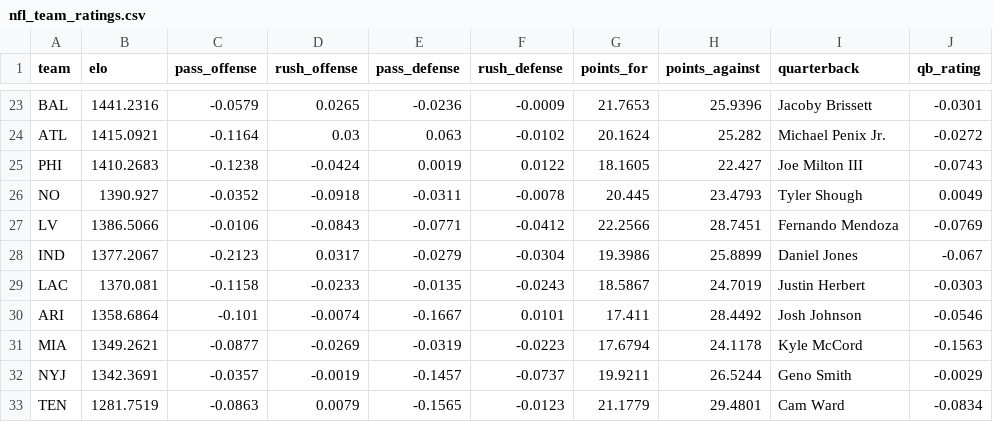
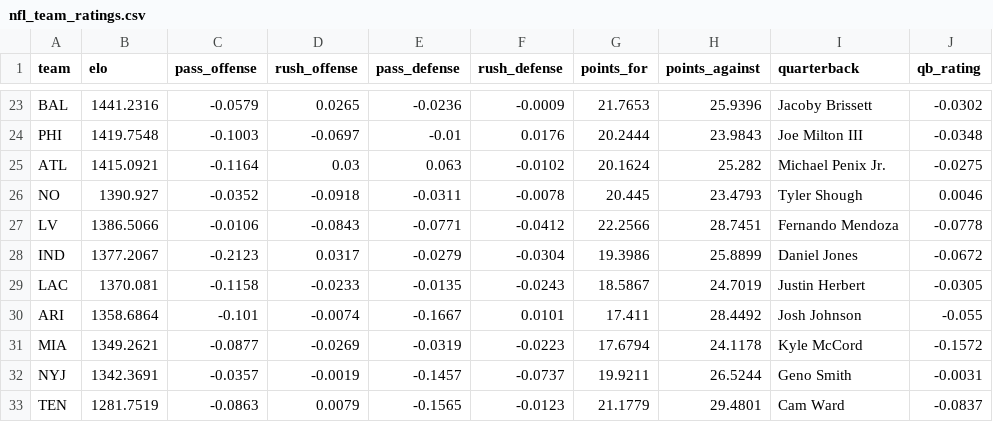
Before and after one commit to arai23-jpg/honest-lines-data, a CSV file: data/nfl_team_ratings.csv, drawn as a sheet; only a part is shown, gaps mark what is left out; removed rows and columns are numbered as before the commit, all else as after; the diff covers the shown part only; the diff names each change by its address in the sheet, - before the commit and + after, or states it on an @@ line.

```diff
--- a/data/nfl_team_ratings.csv
+++ b/data/nfl_team_ratings.csv
-J23 (qb_rating): -0.0301
+J23 (qb_rating): -0.0302
+row 24: PHI | 1419.7548 | -0.1003 | -0.0697 | -0.01 | 0.0176 | 20.2444 | 23.9843 | Joe Milton III | -0.0348
-J25 (qb_rating): -0.0272
+J25 (qb_rating): -0.0275
-row 25: PHI | 1410.2683 | -0.1238 | -0.0424 | 0.0019 | 0.0122 | 18.1605 | 22.427 | Joe Milton III | -0.0743
-J26 (qb_rating): 0.0049
+J26 (qb_rating): 0.0046
-J27 (qb_rating): -0.0769
+J27 (qb_rating): -0.0778
-J28 (qb_rating): -0.067
+J28 (qb_rating): -0.0672
-J29 (qb_rating): -0.0303
+J29 (qb_rating): -0.0305
-J30 (qb_rating): -0.0546
+J30 (qb_rating): -0.055
-J31 (qb_rating): -0.1563
+J31 (qb_rating): -0.1572
-J32 (qb_rating): -0.0029
+J32 (qb_rating): -0.0031
-J33 (qb_rating): -0.0834
+J33 (qb_rating): -0.0837
```
Also changed, not shown: 4 added rows, 4 removed rows and 24 edited cells elsewhere in this file, data/cbb_team_ratings.csv, data/cbb_upcoming_picks.csv, 2 other files.
